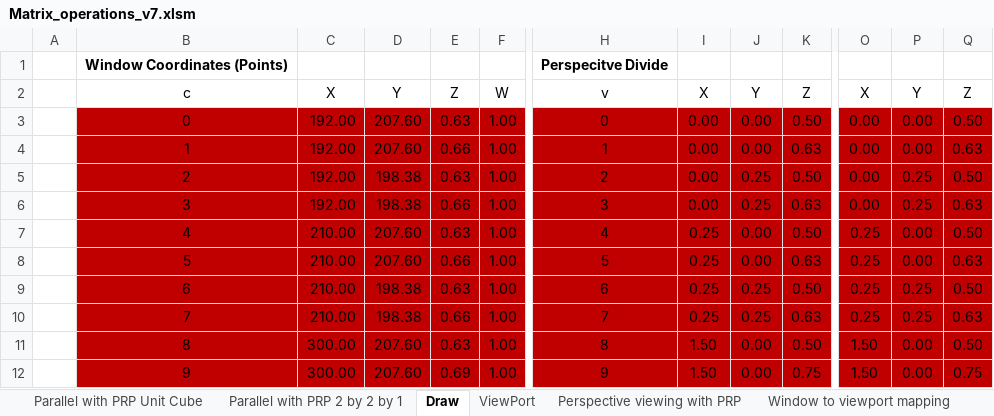
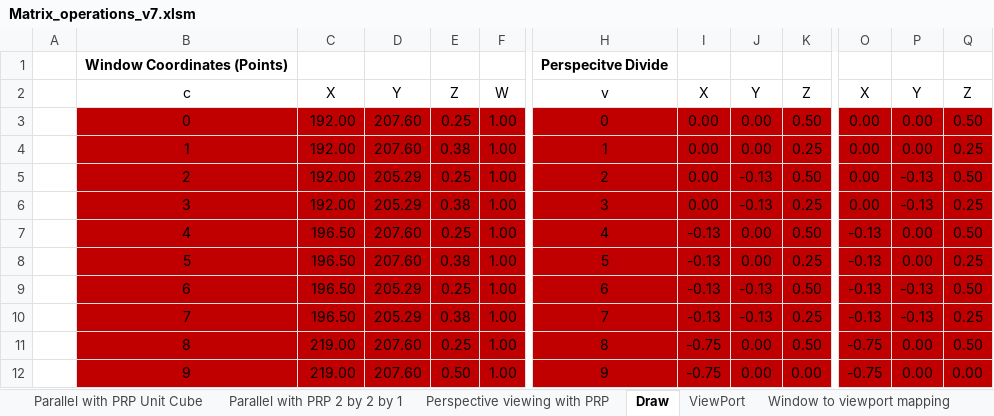
Before and after one commit to WoodMath/cse5365, an Excel workbook: Matrix_operations_v7.xlsm, sheet Draw, drawn as a sheet; only a part is shown, gaps mark what is left out; values as stored, in another font and other column widths than the file's, no borders; the diff covers the shown part only; the diff names each change by its address in the sheet, - before the commit and + after, or states it on an @@ line.

Commit message:
Changed 'Matrix_operations_v7.xlsm'

```diff
--- a/Matrix_operations_v7.xlsm (sheet Draw)
+++ b/Matrix_operations_v7.xlsm (sheet Draw)
@@ sheet tab order changed: Parallel with PRP Unit Cube | Parallel with PRP 2 by 2 by 1 | Perspective viewing with PRP | Draw | ViewPort | Window to viewport mapping @@
-E3: 0.63
+E3: 0.25
-E4: 0.66
+E4: 0.38
-K4: 0.63
+K4: 0.25
-Q4: 0.63
+Q4: 0.25
-D5:D6: 198.38
+D5:D6: 205.29
-E5: 0.63
+E5: 0.25
-J5:J6: 0.25
+J5:J6: -0.13
-P5:P6: 0.25
+P5:P6: -0.13
-E6: 0.66
+E6: 0.38
-K6: 0.63
+K6: 0.25
-Q6: 0.63
+Q6: 0.25
-C7:C10: 210.00
+C7:C10: 196.50
-E7: 0.63
+E7: 0.25
-I7:I10: 0.25
+I7:I10: -0.13
-O7:O10: 0.25
+O7:O10: -0.13
-E8: 0.66
+E8: 0.38
-K8: 0.63
+K8: 0.25
-Q8: 0.63
+Q8: 0.25
-D9:D10: 198.38
+D9:D10: 205.29
-E9: 0.63
+E9: 0.25
-J9:J10: 0.25
+J9:J10: -0.13
-P9:P10: 0.25
+P9:P10: -0.13
-E10: 0.66
+E10: 0.38
-K10: 0.63
+K10: 0.25
-Q10: 0.63
+Q10: 0.25
-C11:C12: 300.00
+C11:C12: 219.00
-E11: 0.63
+E11: 0.25
-I11:I12: 1.50
+I11:I12: -0.75
-O11:O12: 1.50
+O11:O12: -0.75
-E12: 0.69
+E12: 0.50
-K12: 0.75
+K12: 0.00
-Q12: 0.75
+Q12: 0.00
```
Also changed, not shown: 454 edited cells elsewhere in this sheet, sheet Perspective viewing with PRP, sheet ViewPort, charts or pictures.
